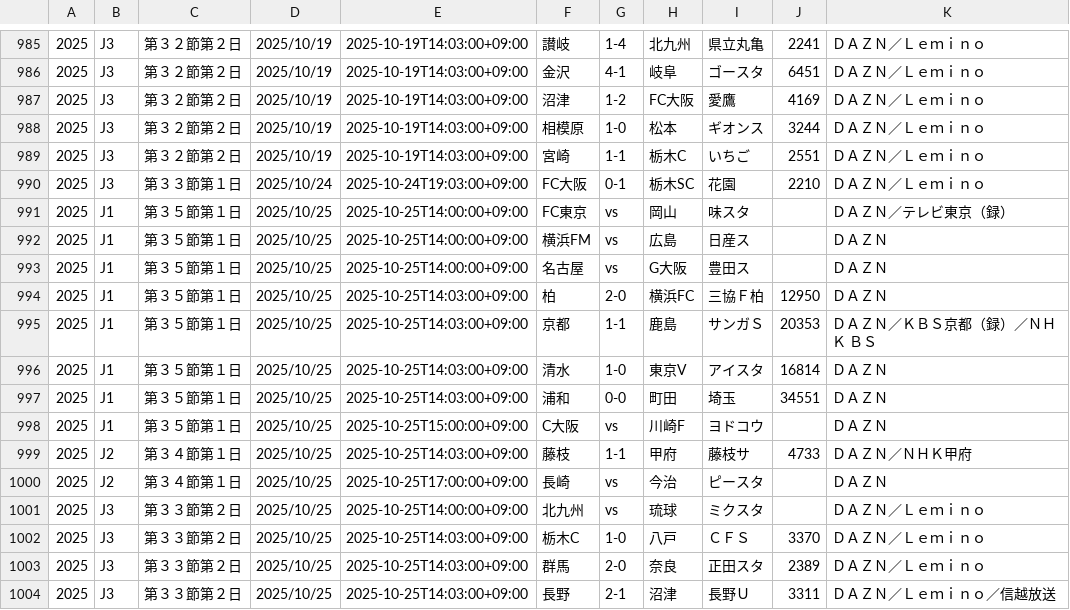
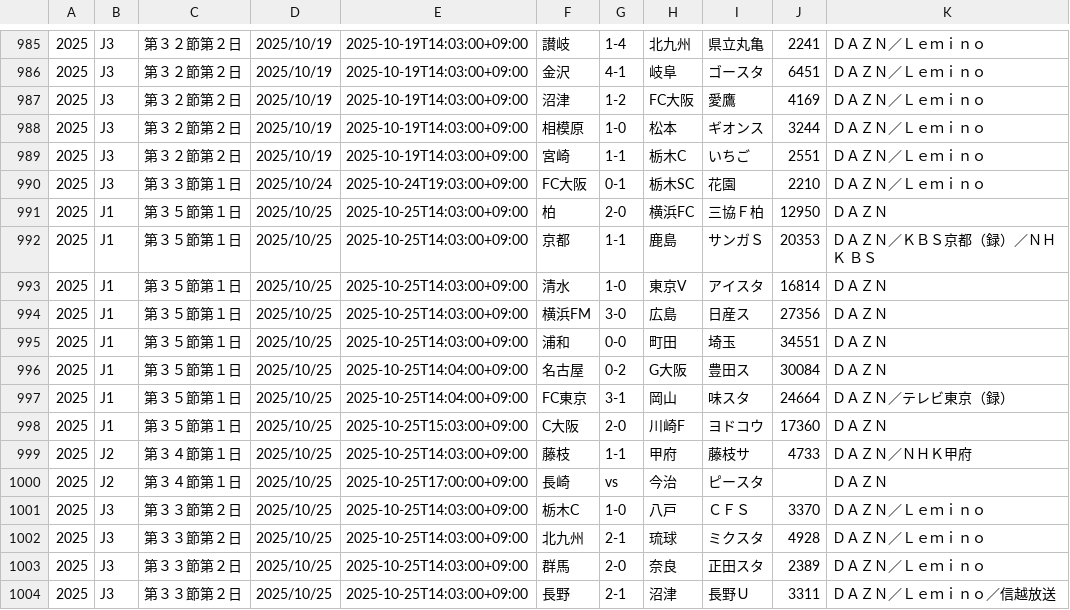
Before and after one commit to k-addtimes/jleague_open_data, a CSV file: current_schedule_file.csv, drawn as a sheet; only a part is shown, gaps mark what is left out.

Commit message:
Auto Update schedule CSV from GAS

```diff
--- a/current_schedule_file.csv
+++ b/current_schedule_file.csv
@@ -990,5 +990,2 @@
 "2025","J3","第３３節第１日","2025/10/24","2025-10-24T19:03:00+09:00","FC大阪","0-1","栃木SC","花園","2210","ＤＡＺＮ／Ｌｅｍｉｎｏ"
-"2025","J1","第３５節第１日","2025/10/25","2025-10-25T14:00:00+09:00","FC東京","vs","岡山","味スタ","","ＤＡＺＮ／テレビ東京（録）"
-"2025","J1","第３５節第１日","2025/10/25","2025-10-25T14:00:00+09:00","横浜FM","vs","広島","日産ス","","ＤＡＺＮ"
-"2025","J1","第３５節第１日","2025/10/25","2025-10-25T14:00:00+09:00","名古屋","vs","G大阪","豊田ス","","ＤＡＺＮ"
 "2025","J1","第３５節第１日","2025/10/25","2025-10-25T14:03:00+09:00","柏","2-0","横浜FC","三協Ｆ柏","12950","ＤＡＺＮ"
@@ -996,8 +993,11 @@
 "2025","J1","第３５節第１日","2025/10/25","2025-10-25T14:03:00+09:00","清水","1-0","東京V","アイスタ","16814","ＤＡＺＮ"
+"2025","J1","第３５節第１日","2025/10/25","2025-10-25T14:03:00+09:00","横浜FM","3-0","広島","日産ス","27356","ＤＡＺＮ"
 "2025","J1","第３５節第１日","2025/10/25","2025-10-25T14:03:00+09:00","浦和","0-0","町田","埼玉","34551","ＤＡＺＮ"
-"2025","J1","第３５節第１日","2025/10/25","2025-10-25T15:00:00+09:00","C大阪","vs","川崎F","ヨドコウ","","ＤＡＺＮ"
+"2025","J1","第３５節第１日","2025/10/25","2025-10-25T14:04:00+09:00","名古屋","0-2","G大阪","豊田ス","30084","ＤＡＺＮ"
+"2025","J1","第３５節第１日","2025/10/25","2025-10-25T14:04:00+09:00","FC東京","3-1","岡山","味スタ","24664","ＤＡＺＮ／テレビ東京（録）"
+"2025","J1","第３５節第１日","2025/10/25","2025-10-25T15:03:00+09:00","C大阪","2-0","川崎F","ヨドコウ","17360","ＤＡＺＮ"
 "2025","J2","第３４節第１日","2025/10/25","2025-10-25T14:03:00+09:00","藤枝","1-1","甲府","藤枝サ","4733","ＤＡＺＮ／ＮＨＫ甲府"
 "2025","J2","第３４節第１日","2025/10/25","2025-10-25T17:00:00+09:00","長崎","vs","今治","ピースタ","","ＤＡＺＮ"
-"2025","J3","第３３節第２日","2025/10/25","2025-10-25T14:00:00+09:00","北九州","vs","琉球","ミクスタ","","ＤＡＺＮ／Ｌｅｍｉｎｏ"
 "2025","J3","第３３節第２日","2025/10/25","2025-10-25T14:03:00+09:00","栃木C","1-0","八戸","ＣＦＳ","3370","ＤＡＺＮ／Ｌｅｍｉｎｏ"
+"2025","J3","第３３節第２日","2025/10/25","2025-10-25T14:03:00+09:00","北九州","2-1","琉球","ミクスタ","4928","ＤＡＺＮ／Ｌｅｍｉｎｏ"
 "2025","J3","第３３節第２日","2025/10/25","2025-10-25T14:03:00+09:00","群馬","2-0","奈良","正田スタ","2389","ＤＡＺＮ／Ｌｅｍｉｎｏ"
```
